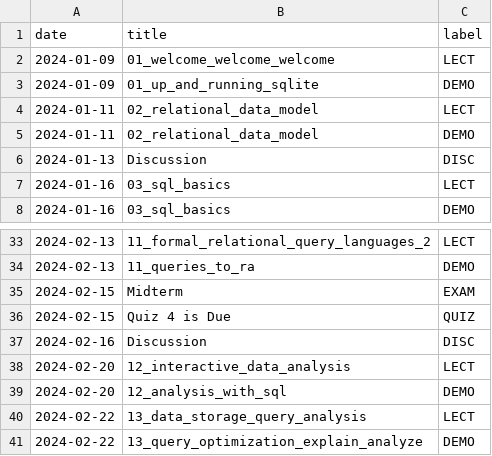
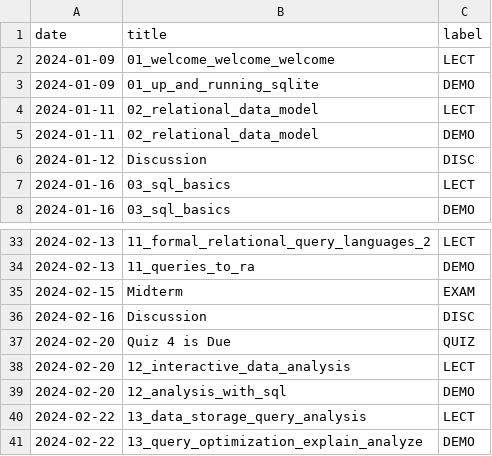
Before and after one commit to kshannon-ucsd/dsc100, a CSV file: _data/wi24/course_calendar.csv, drawn as a sheet; only a part is shown, gaps mark what is left out.

```diff
--- a/_data/wi24/course_calendar.csv
+++ b/_data/wi24/course_calendar.csv
@@ -5,3 +5,3 @@ date,title,label
 2024-01-11,02_relational_data_model,DEMO
-2024-01-13,Discussion,DISC
+2024-01-12,Discussion,DISC
 2024-01-16,03_sql_basics,LECT
@@ -35,4 +35,4 @@ date,title,label
 2024-02-15,Midterm,EXAM
-2024-02-15,Quiz 4 is Due,QUIZ
 2024-02-16,Discussion,DISC
+2024-02-20,Quiz 4 is Due,QUIZ
 2024-02-20,12_interactive_data_analysis,LECT
```
Also changed, not shown: 1 other file.
